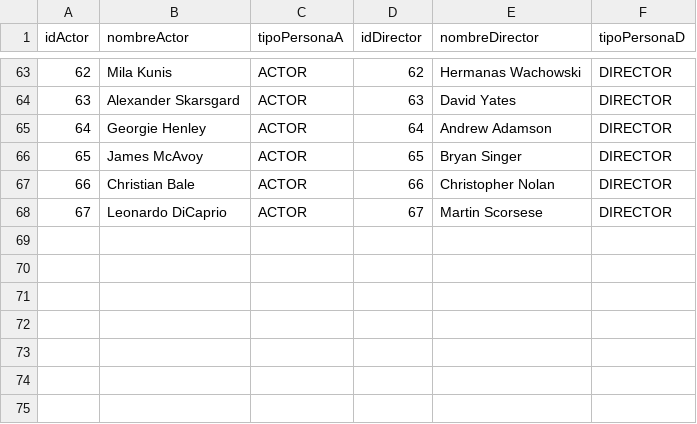
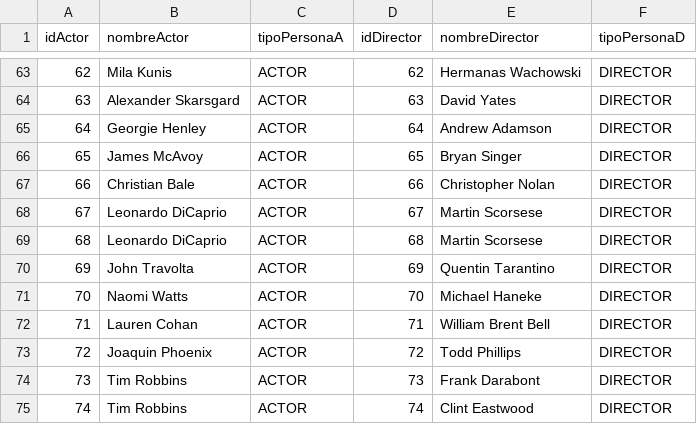
Before and after one commit to lseijp00/SISTBI, a CSV file: librosExcel/baseDatosActor.csv, drawn as a sheet; only a part is shown, gaps mark what is left out; the diff names each change by its address in the sheet, - before the commit and + after, or states it on an @@ line.

Commit message:
Update baseDatosActor.csv

```diff
--- a/librosExcel/baseDatosActor.csv
+++ b/librosExcel/baseDatosActor.csv
+row 69: 68 | Leonardo DiCaprio | ACTOR | 68 | Martin Scorsese | DIRECTOR
+row 70: 69 | John Travolta | ACTOR | 69 | Quentin Tarantino | DIRECTOR
+row 71: 70 | Naomi Watts | ACTOR | 70 | Michael Haneke | DIRECTOR
+row 72: 71 | Lauren Cohan | ACTOR | 71 | William Brent Bell | DIRECTOR
+row 73: 72 | Joaquin Phoenix | ACTOR | 72 | Todd Phillips | DIRECTOR
+row 74: 73 | Tim Robbins | ACTOR | 73 | Frank Darabont | DIRECTOR
+row 75: 74 | Tim Robbins | ACTOR | 74 | Clint Eastwood | DIRECTOR
```
